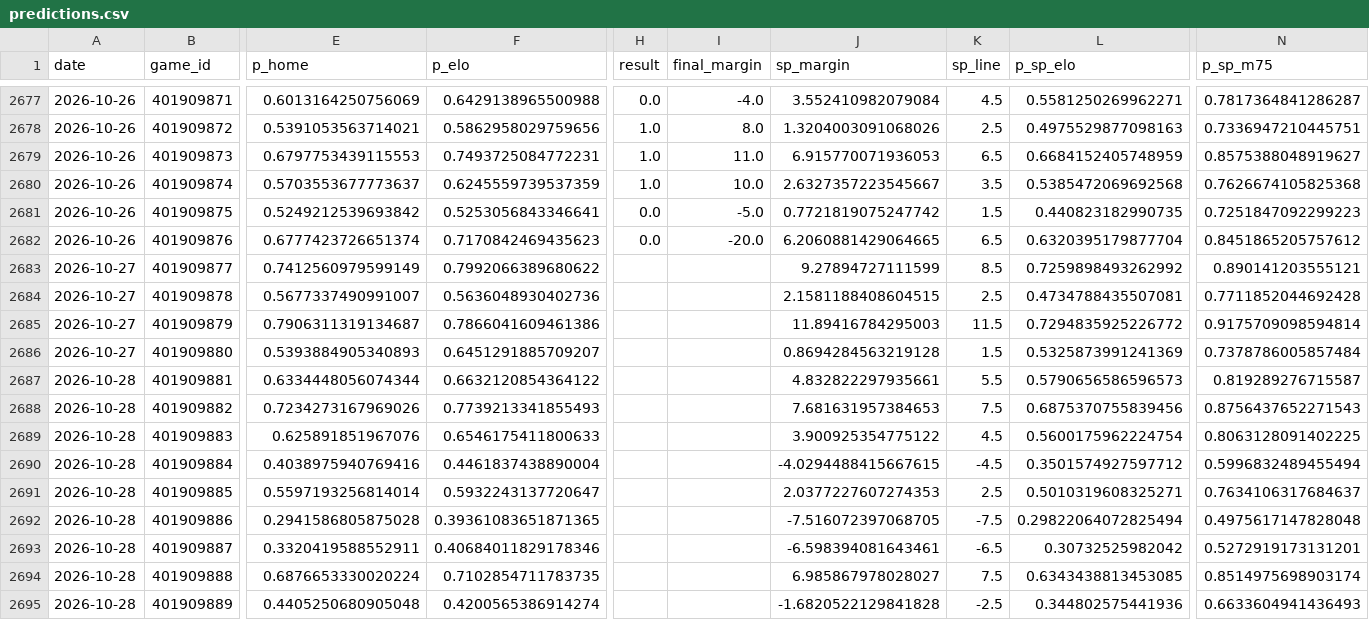
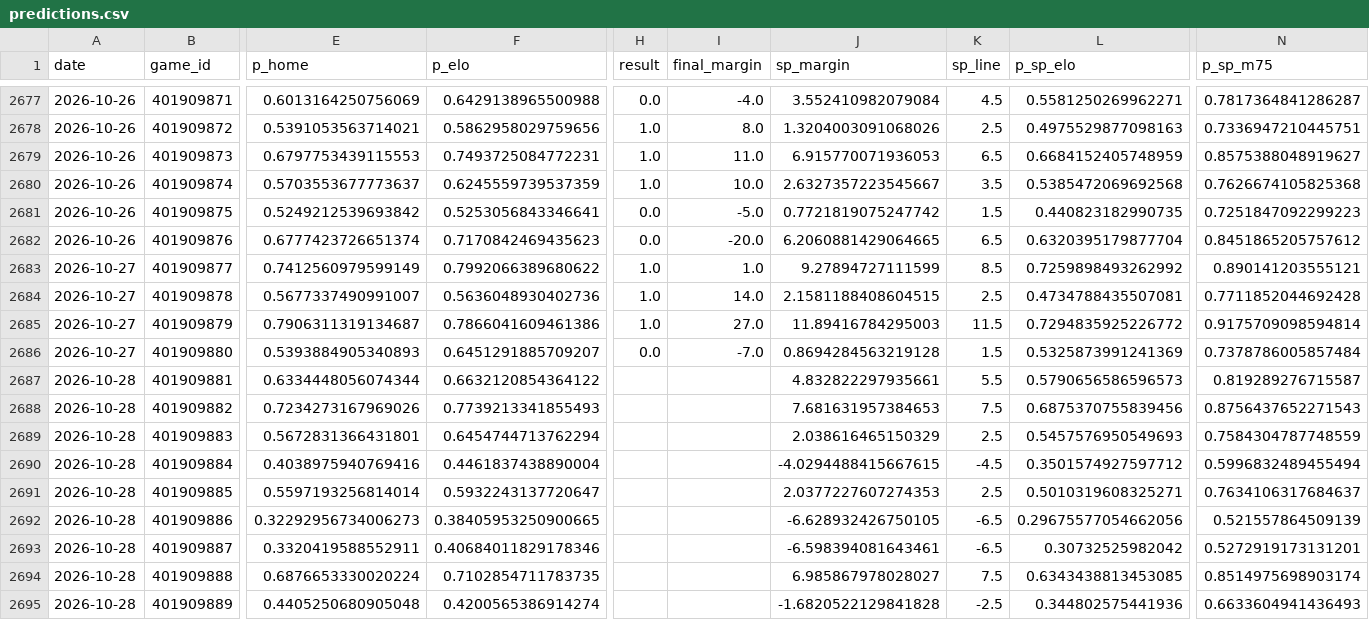
Before and after one commit to azcal/mbm-nba, a CSV file: logs/predictions.csv, drawn as a sheet; only a part is shown, gaps mark what is left out; the diff covers the shown part only; the diff names each change by its address in the sheet, - before the commit and + after, or states it on an @@ line.

```diff
--- a/logs/predictions.csv
+++ b/logs/predictions.csv
-H2683:H2685 (result): (empty)
+H2683:H2685 (result): 1.0
-I2683 (final_margin): (empty)
+I2683 (final_margin): 1.0
-I2684 (final_margin): (empty)
+I2684 (final_margin): 14.0
-I2685 (final_margin): (empty)
+I2685 (final_margin): 27.0
-H2686 (result): (empty)
+H2686 (result): 0.0
-I2686 (final_margin): (empty)
+I2686 (final_margin): -7.0
-E2689 (p_home): 0.625891851967076
+E2689 (p_home): 0.5672831366431801
-F2689 (p_elo): 0.6546175411800633
+F2689 (p_elo): 0.6454744713762294
-J2689 (sp_margin): 3.900925354775122
+J2689 (sp_margin): 2.038616465150329
-K2689 (sp_line): 4.5
+K2689 (sp_line): 2.5
-L2689 (p_sp_elo): 0.5600175962224754
+L2689 (p_sp_elo): 0.5457576950549693
-N2689 (p_sp_m75): 0.8063128091402225
+N2689 (p_sp_m75): 0.7584304787748559
-E2692 (p_home): 0.2941586805875028
+E2692 (p_home): 0.32292956734006273
-F2692 (p_elo): 0.39361083651871365
+F2692 (p_elo): 0.38405953250900665
-J2692 (sp_margin): -7.516072397068705
+J2692 (sp_margin): -6.628932426750105
-K2692 (sp_line): -7.5
+K2692 (sp_line): -6.5
-L2692 (p_sp_elo): 0.29822064072825494
+L2692 (p_sp_elo): 0.29675577054662056
-N2692 (p_sp_m75): 0.4975617147828048
+N2692 (p_sp_m75): 0.521557864509139
```
Also changed, not shown: 46 edited cells elsewhere in this file, logs/graded.csv, logs/injuries.csv, 5 other files.
